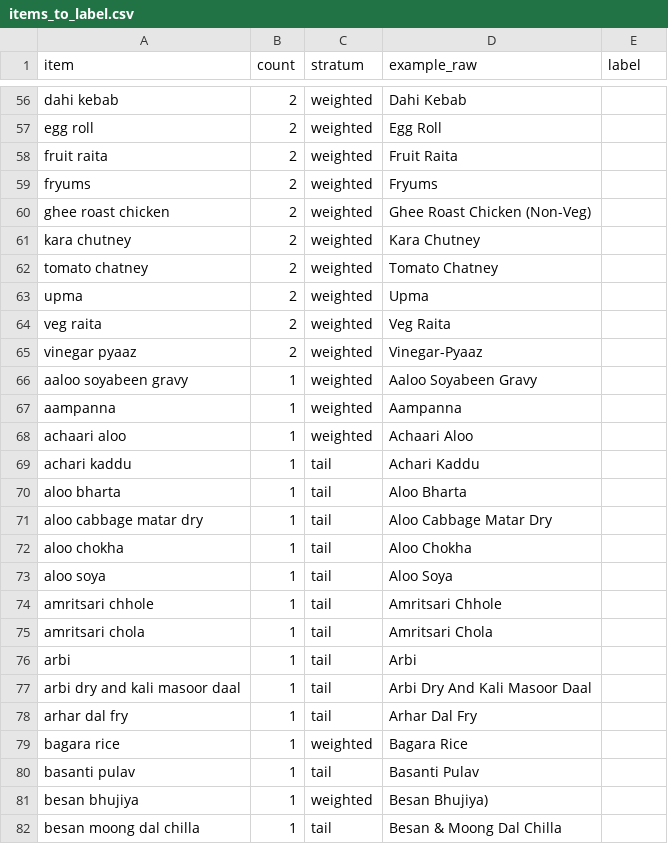
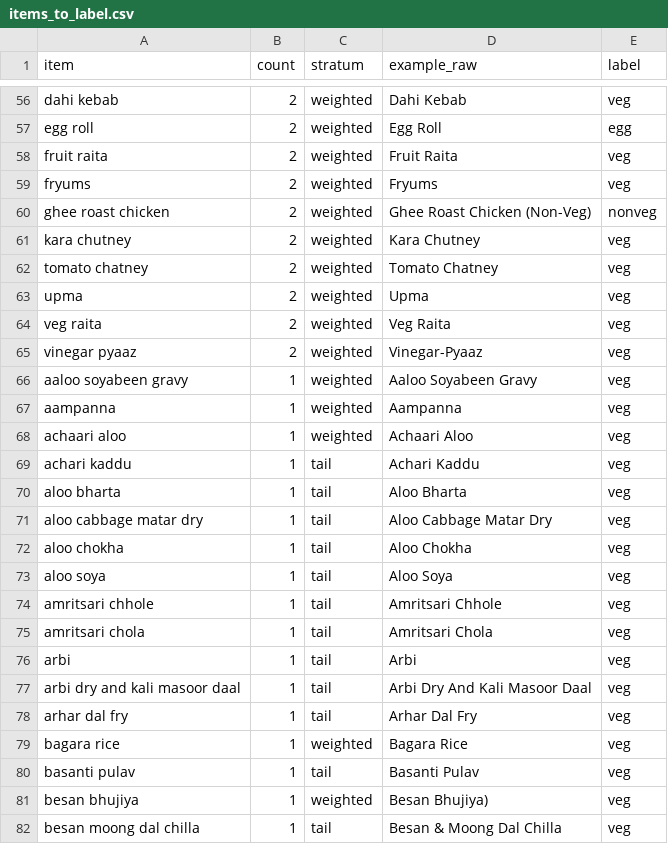
Before and after one commit to Bharadwaja1557/IIT-Khana, a CSV file: eval/labels/items_to_label.csv, drawn as a sheet; only a part is shown, gaps mark what is left out; the diff covers the shown part only; the diff names each change by its address in the sheet, - before the commit and + after, or states it on an @@ line.

```diff
--- a/eval/labels/items_to_label.csv
+++ b/eval/labels/items_to_label.csv
-E56 (label): (empty)
+E56 (label): veg
-E57 (label): (empty)
+E57 (label): egg
-E58:E59 (label): (empty)
+E58:E59 (label): veg
-E60 (label): (empty)
+E60 (label): nonveg
-E61:E82 (label): (empty)
+E61:E82 (label): veg
```
Also changed, not shown: 123 edited cells elsewhere in this file, 6 other files.
